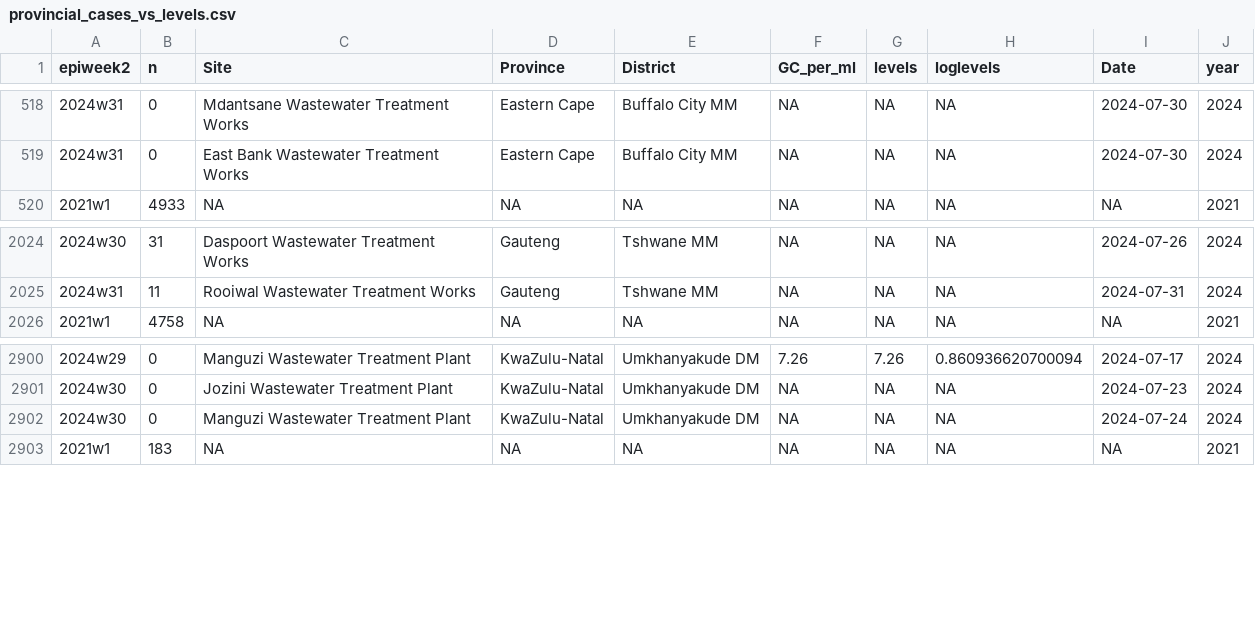
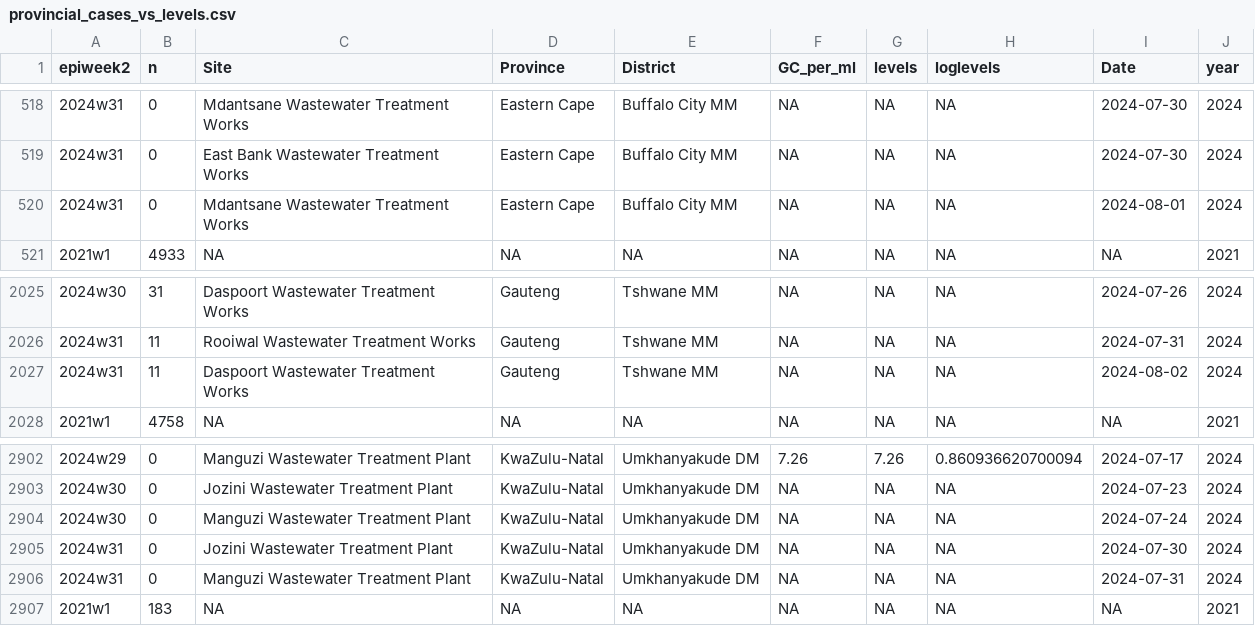
Before and after one commit to NICD-Wastewater-Genomics/NICD-Dash-Data, a CSV file: provincial_cases_vs_levels.csv, drawn as a sheet; only a part is shown, gaps mark what is left out; the diff names each change by its address in the sheet, - before the commit and + after, or states it on an @@ line.

Commit message:
Automated quantitative data update

```diff
--- a/provincial_cases_vs_levels.csv
+++ b/provincial_cases_vs_levels.csv
+row 520: 2024w31 | 0 | Mdantsane Wastewater Treatment Works | Eastern Cape | Buffalo City MM | NA | NA | NA | 2024-08-01 | 2024
+row 2027: 2024w31 | 11 | Daspoort Wastewater Treatment Works | Gauteng | Tshwane MM | NA | NA | NA | 2024-08-02 | 2024
+row 2905: 2024w31 | 0 | Jozini Wastewater Treatment Plant | KwaZulu-Natal | Umkhanyakude DM | NA | NA | NA | 2024-07-30 | 2024
+row 2906: 2024w31 | 0 | Manguzi Wastewater Treatment Plant | KwaZulu-Natal | Umkhanyakude DM | NA | NA | NA | 2024-07-31 | 2024
```
Also changed, not shown: rsa_cases_vs_levels.csv.
